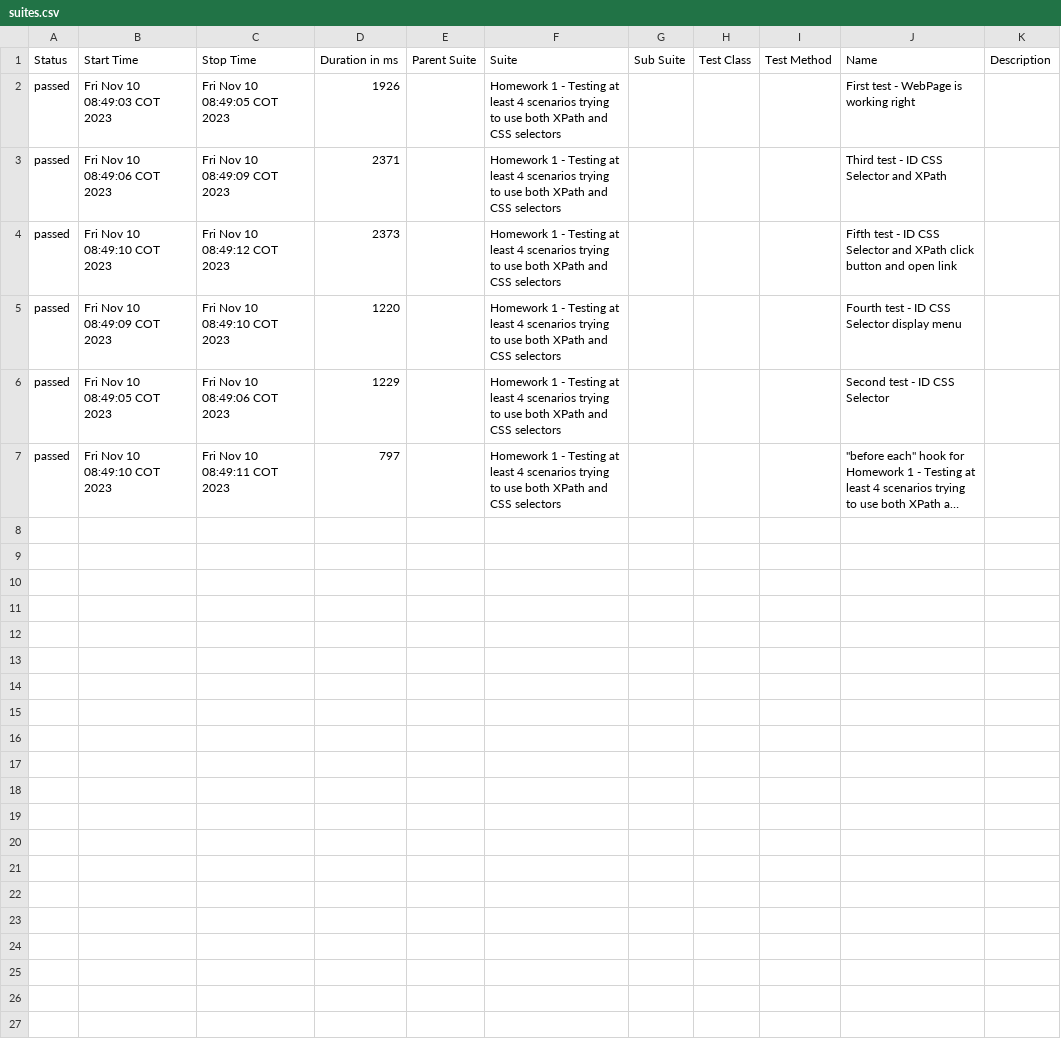
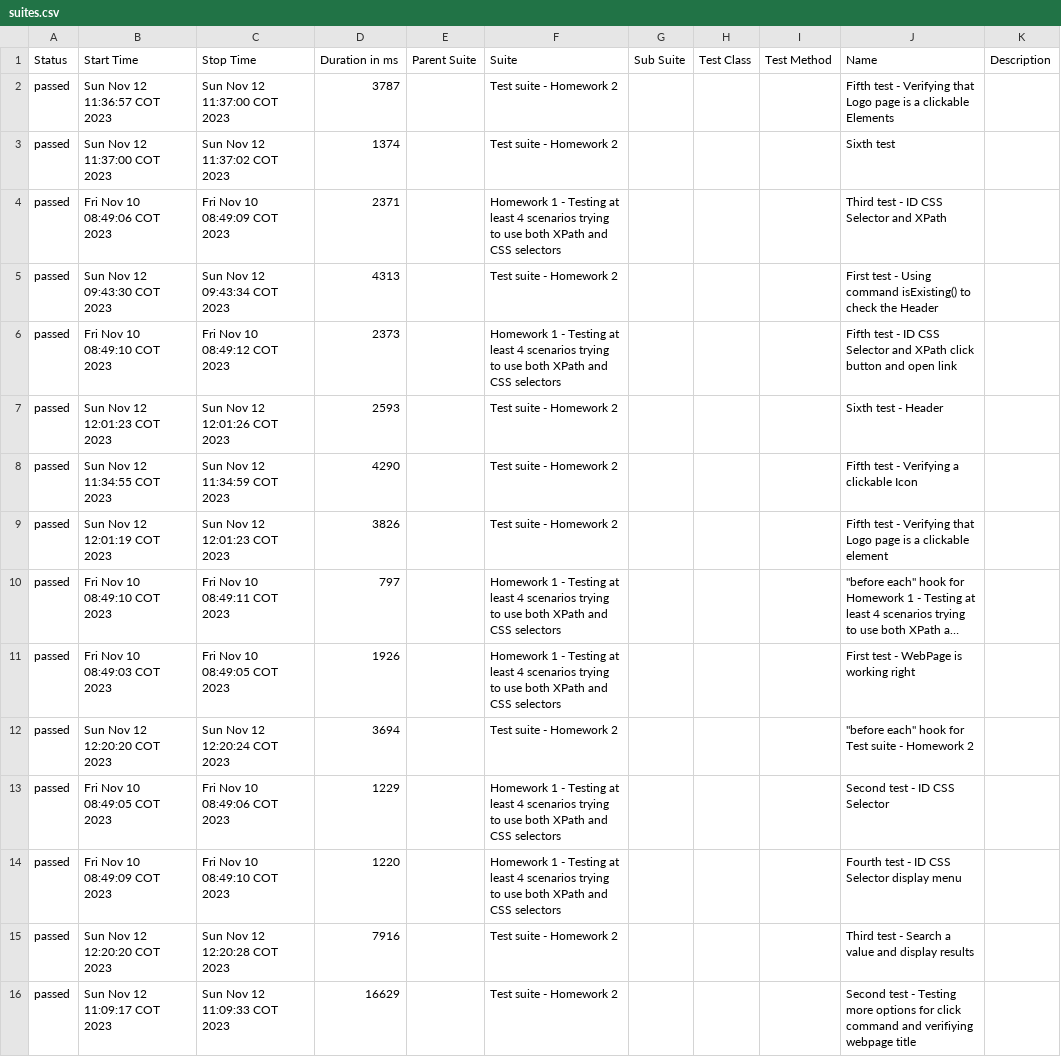
Before and after one commit to dmelisadg/epamAutomatedTestingJS, a CSV file: allure-report/data/suites.csv, drawn as a sheet; long unchanged cells end in …; the diff names each change by its address in the sheet, - before the commit and + after, or states it on an @@ line.

Commit message:
Fixed: Names, XPath and CSS selector for H0meWork 2

```diff
--- a/allure-report/data/suites.csv
+++ b/allure-report/data/suites.csv
+row 2: passed | Sun Nov 12 11:36:57 COT 2023 | Sun Nov 12 11:37:00 COT 2023 | 3787 |  | Test suite - Homework 2 |  |  |  | Fifth test - Verifying that Logo page is a clickable Elements
+row 3: passed | Sun Nov 12 11:37:00 COT 2023 | Sun Nov 12 11:37:02 COT 2023 | 1374 |  | Test suite - Homework 2 |  |  |  | Sixth test
@@ row 3 moved to row 4: passed @@
+row 5: passed | Sun Nov 12 09:43:30 COT 2023 | Sun Nov 12 09:43:34 COT 2023 | 4313 |  | Test suite - Homework 2 |  |  |  | First test - Using command isExisting() to check the Header
@@ row 4 moved to row 6: passed @@
+row 7: passed | Sun Nov 12 12:01:23 COT 2023 | Sun Nov 12 12:01:26 COT 2023 | 2593 |  | Test suite - Homework 2 |  |  |  | Sixth test - Header
+row 8: passed | Sun Nov 12 11:34:55 COT 2023 | Sun Nov 12 11:34:59 COT 2023 | 4290 |  | Test suite - Homework 2 |  |  |  | Fifth test - Verifying a clickable Icon
+row 9: passed | Sun Nov 12 12:01:19 COT 2023 | Sun Nov 12 12:01:23 COT 2023 | 3826 |  | Test suite - Homework 2 |  |  |  | Fifth test - Verifying that Logo page is a clickable element
@@ row 7 moved to row 10: passed @@
+row 12: passed | Sun Nov 12 12:20:20 COT 2023 | Sun Nov 12 12:20:24 COT 2023 | 3694 |  | Test suite - Homework 2 |  |  |  | "before each" hook for Test suite - Homework 2
@@ row 6 moved to row 13: passed @@
+row 15: passed | Sun Nov 12 12:20:20 COT 2023 | Sun Nov 12 12:20:28 COT 2023 | 7916 |  | Test suite - Homework 2 |  |  |  | Third test - Search a value and display results
+row 16: passed | Sun Nov 12 11:09:17 COT 2023 | Sun Nov 12 11:09:33 COT 2023 | 16629 |  | Test suite - Homework 2 |  |  |  | Second test - Testing more options for click command and verifiying webpage title
```
Also changed, not shown: 34 other files.
